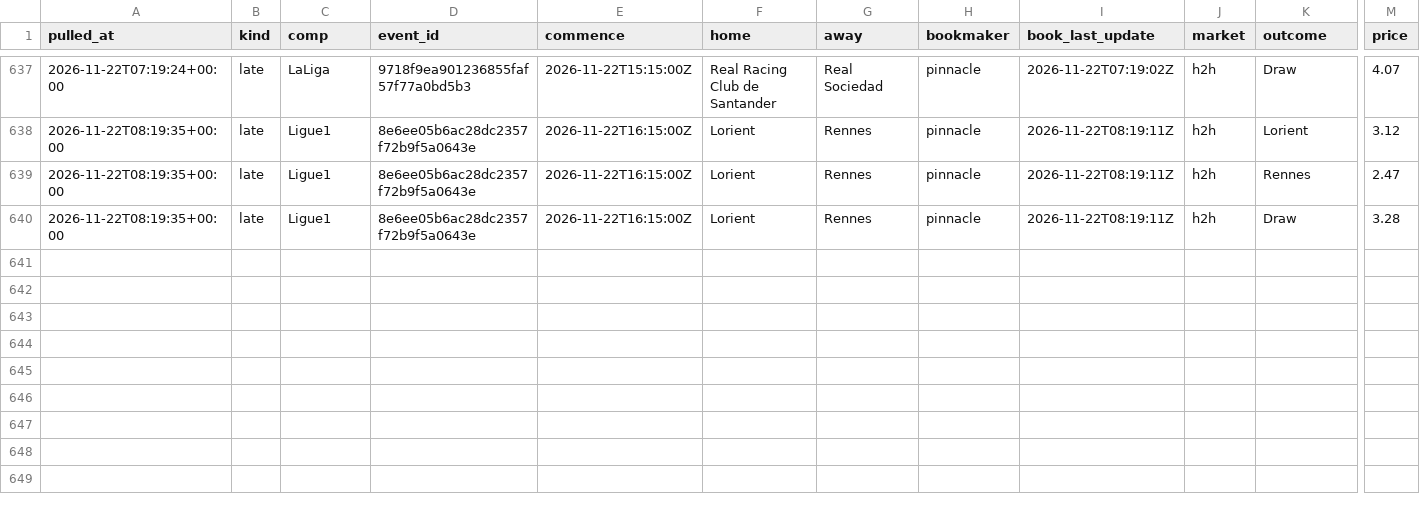
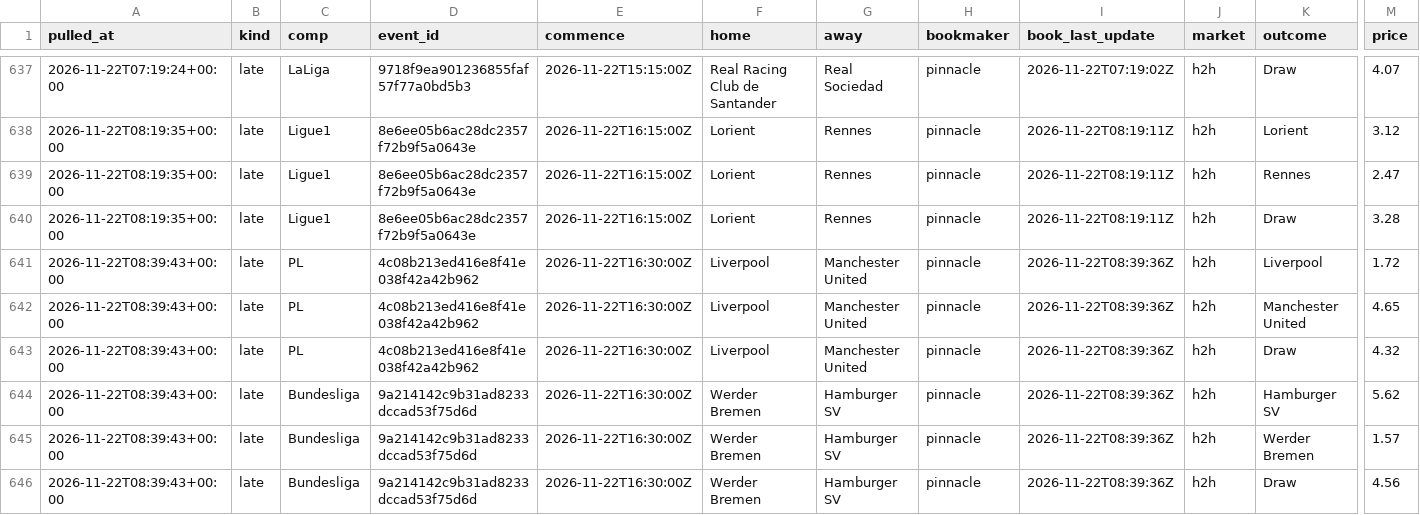
Before and after one commit to alcadiomontes03/match-engine-odds, a CSV file: data/odds/sharp.csv, drawn as a sheet; only a part is shown, gaps mark what is left out; rows hold the shown columns only; the diff names each change by its address in the sheet, - before the commit and + after, or states it on an @@ line.

```diff
--- a/data/odds/sharp.csv
+++ b/data/odds/sharp.csv
+row 641: 2026-11-22T08:39:43+00:00 | late | PL | 4c08b213ed416e8f41e038f42a42b962 | 2026-11-22T16:30:00Z | Liverpool | Manchester United | pinnacle | 2026-11-22T08:39:36Z | h2h | Liverpool | 1.72
+row 642: 2026-11-22T08:39:43+00:00 | late | PL | 4c08b213ed416e8f41e038f42a42b962 | 2026-11-22T16:30:00Z | Liverpool | Manchester United | pinnacle | 2026-11-22T08:39:36Z | h2h | Manchester United | 4.65
+row 643: 2026-11-22T08:39:43+00:00 | late | PL | 4c08b213ed416e8f41e038f42a42b962 | 2026-11-22T16:30:00Z | Liverpool | Manchester United | pinnacle | 2026-11-22T08:39:36Z | h2h | Draw | 4.32
+row 644: 2026-11-22T08:39:43+00:00 | late | Bundesliga | 9a214142c9b31ad8233dccad53f75d6d | 2026-11-22T16:30:00Z | Werder Bremen | Hamburger SV | pinnacle | 2026-11-22T08:39:36Z | h2h | Hamburger SV | 5.62
+row 645: 2026-11-22T08:39:43+00:00 | late | Bundesliga | 9a214142c9b31ad8233dccad53f75d6d | 2026-11-22T16:30:00Z | Werder Bremen | Hamburger SV | pinnacle | 2026-11-22T08:39:36Z | h2h | Werder Bremen | 1.57
+row 646: 2026-11-22T08:39:43+00:00 | late | Bundesliga | 9a214142c9b31ad8233dccad53f75d6d | 2026-11-22T16:30:00Z | Werder Bremen | Hamburger SV | pinnacle | 2026-11-22T08:39:36Z | h2h | Draw | 4.56
```
Also changed, not shown: data/odds/quota.csv, data/picks/s1.csv, 8 other files.
